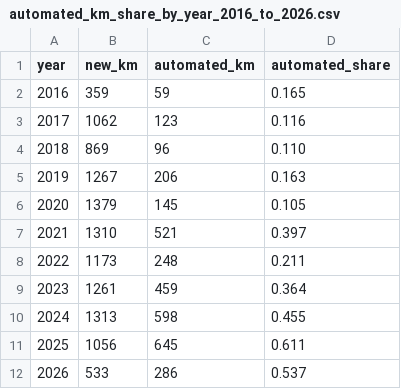
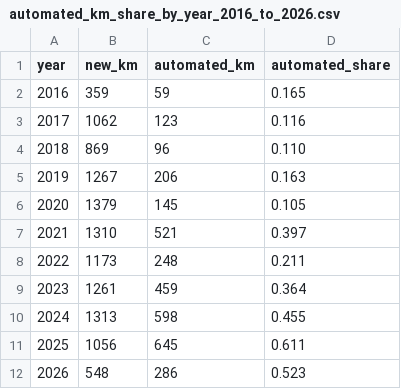
Before and after one commit to effective-transit-alliance/automated-metro-data, a CSV file: data/automated_km_share_by_year_2016_to_2026.csv, drawn as a sheet.

```diff
--- a/data/automated_km_share_by_year_2016_to_2026.csv
+++ b/data/automated_km_share_by_year_2016_to_2026.csv
@@ -11,2 +11,2 @@ year,new_km,automated_km,automated_share
 2025,1056,645,0.611
-2026,533,286,0.537
+2026,548,286,0.523
```
Also changed, not shown: data/automated_km_share_by_year_ex_china_2016_to_2026.csv, data/automated_metro_like_openings.csv, 14 other files.
